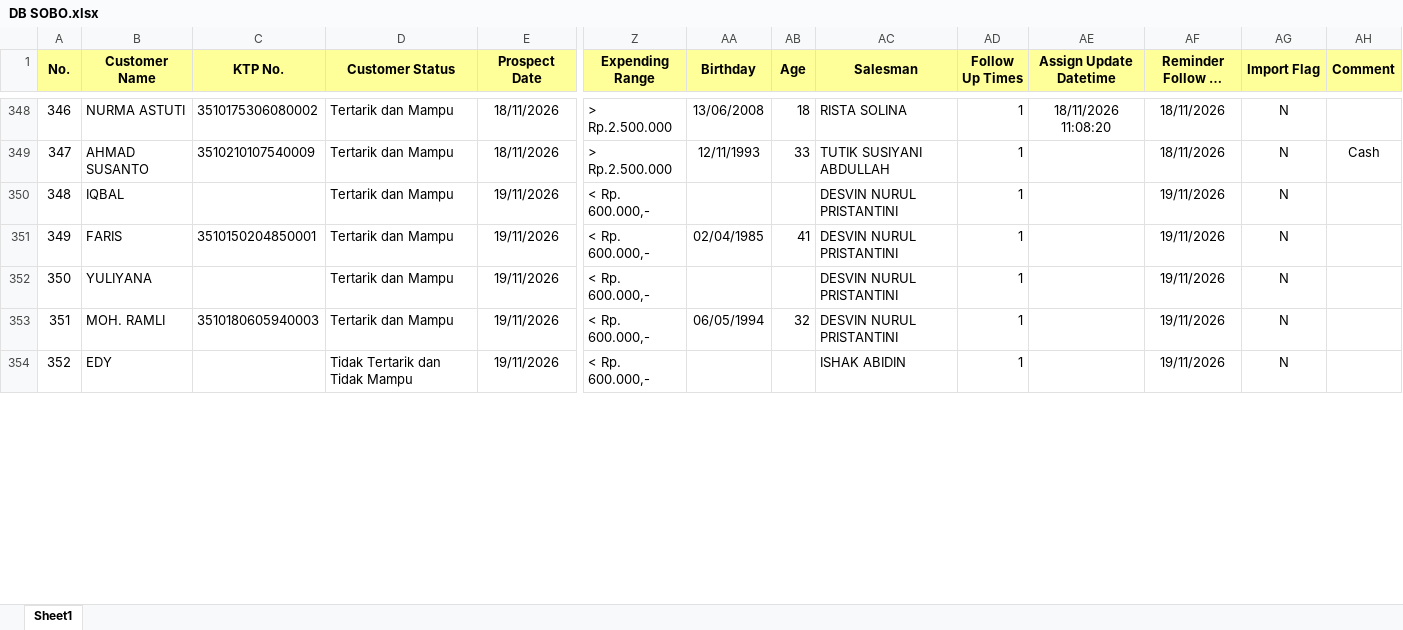
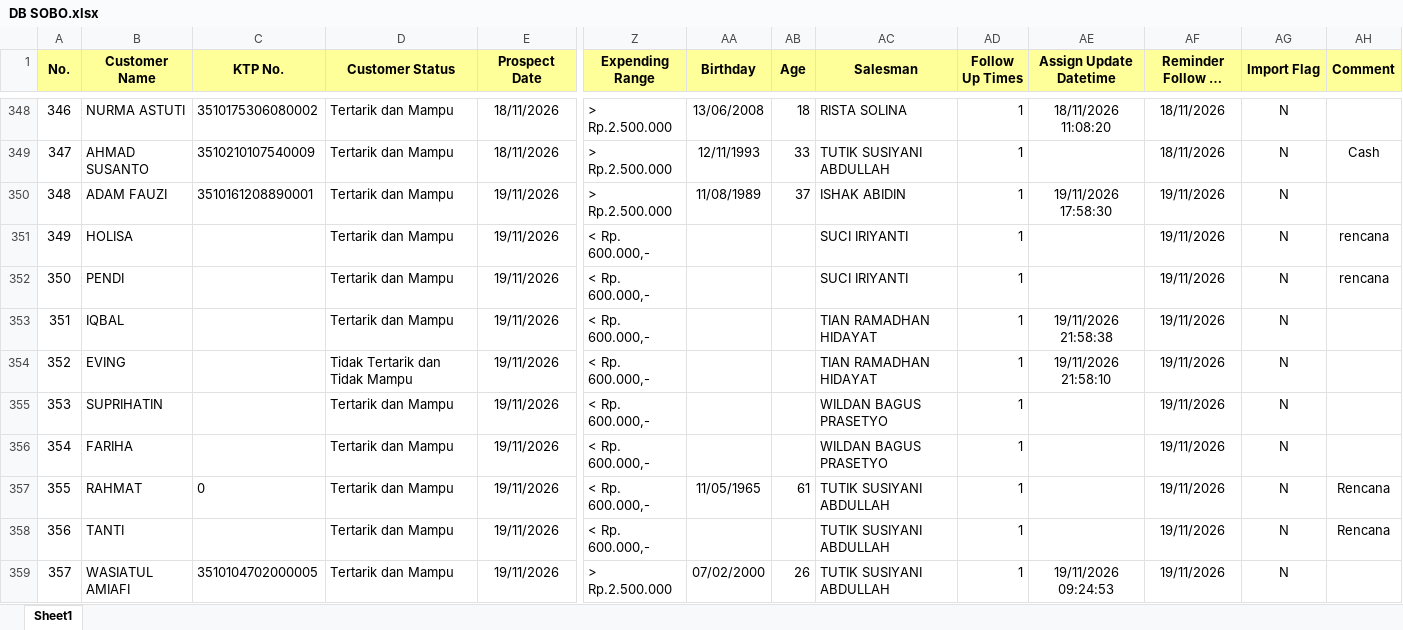
Before and after one commit to egi-jember/bushido-dashboard, an Excel workbook: bushido_raw/database_files/DB SOBO.xlsx, sheet Sheet1, drawn as a sheet; only a part is shown, gaps mark what is left out; the shorter side is filled out with more unchanged rows; long unchanged cells end in …; values as stored, in another font and other column widths than the file's, no borders; addresses are those after the commit; rows hold the shown columns only; the diff covers the shown part only; the diff names each change by its address in the sheet, - before the commit and + after, or states it on an @@ line.

```diff
--- a/bushido_raw/database_files/DB SOBO.xlsx (sheet Sheet1)
+++ b/bushido_raw/database_files/DB SOBO.xlsx (sheet Sheet1)
+row 350: 348 | ADAM FAUZI | 3510161208890001 | Tertarik dan Mampu | 19/11/2026 | > Rp.2.500.000 | 11/08/1989 | 37 | ISHAK ABIDIN | 1 | 19/11/2026 17:58:30 | 19/11/2026 | N
+row 351: 349 | HOLISA |  | Tertarik dan Mampu | 19/11/2026 | < Rp. 600.000,- |  |  | SUCI IRIYANTI | 1 |  | 19/11/2026 | N | rencana
+row 352: 350 | PENDI |  | Tertarik dan Mampu | 19/11/2026 | < Rp. 600.000,- |  |  | SUCI IRIYANTI | 1 |  | 19/11/2026 | N | rencana
@@ column A (No.) renumbered between rows 353 and 376 @@
-AC353 (Salesman): DESVIN NURUL PRISTANTINI
+AC353 (Salesman): TIAN RAMADHAN HIDAYAT
-AE353 (Assign Update Datetime): (empty)
+AE353 (Assign Update Datetime): 19/11/2026 21:58:38
+row 354: 352 | EVING |  | Tidak Tertarik dan Tidak Mampu | 19/11/2026 | < Rp. 600.000,- |  |  | TIAN RAMADHAN HIDAYAT | 1 | 19/11/2026 21:58:10 | 19/11/2026 | N
+row 355: 353 | SUPRIHATIN |  | Tertarik dan Mampu | 19/11/2026 | < Rp. 600.000,- |  |  | WILDAN BAGUS PRASETYO | 1 |  | 19/11/2026 | N
+row 356: 354 | FARIHA |  | Tertarik dan Mampu | 19/11/2026 | < Rp. 600.000,- |  |  | WILDAN BAGUS PRASETYO | 1 |  | 19/11/2026 | N
+row 357: 355 | RAHMAT | 0 | Tertarik dan Mampu | 19/11/2026 | < Rp. 600.000,- | 11/05/1965 | 61 | TUTIK SUSIYANI ABDULLAH | 1 |  | 19/11/2026 | N | Rencana
+row 358: 356 | TANTI |  | Tertarik dan Mampu | 19/11/2026 | < Rp. 600.000,- |  |  | TUTIK SUSIYANI ABDULLAH | 1 |  | 19/11/2026 | N | Rencana
@@ row 356 moved to row 359: 357 @@
```
Also changed, not shown: 13 added rows and 13 edited cells elsewhere in this sheet.
